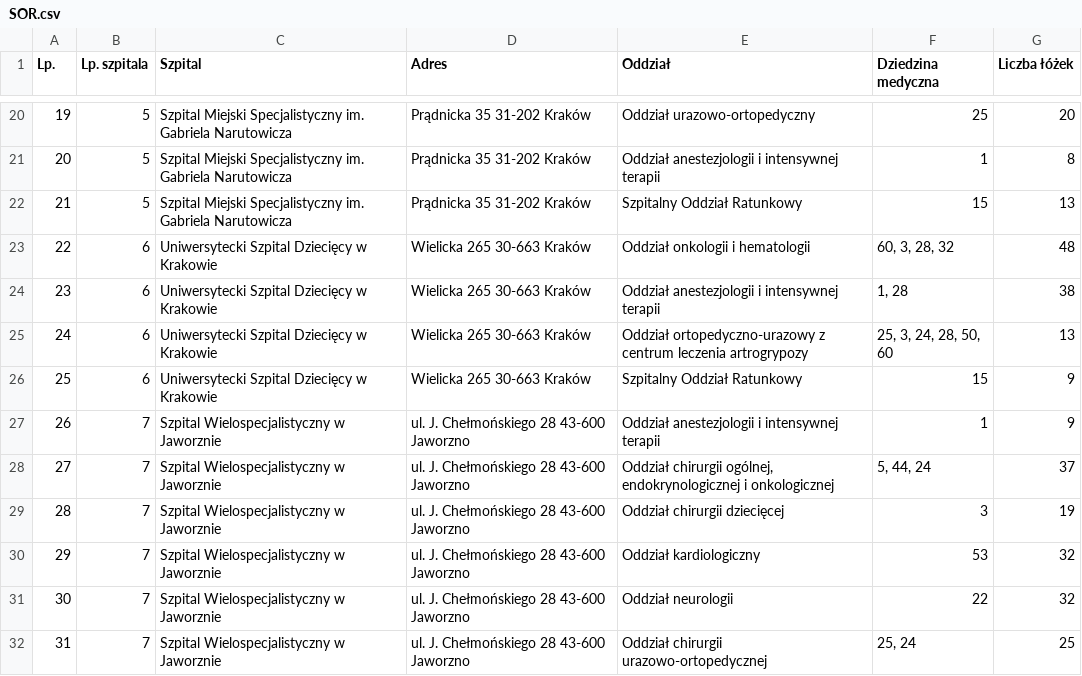
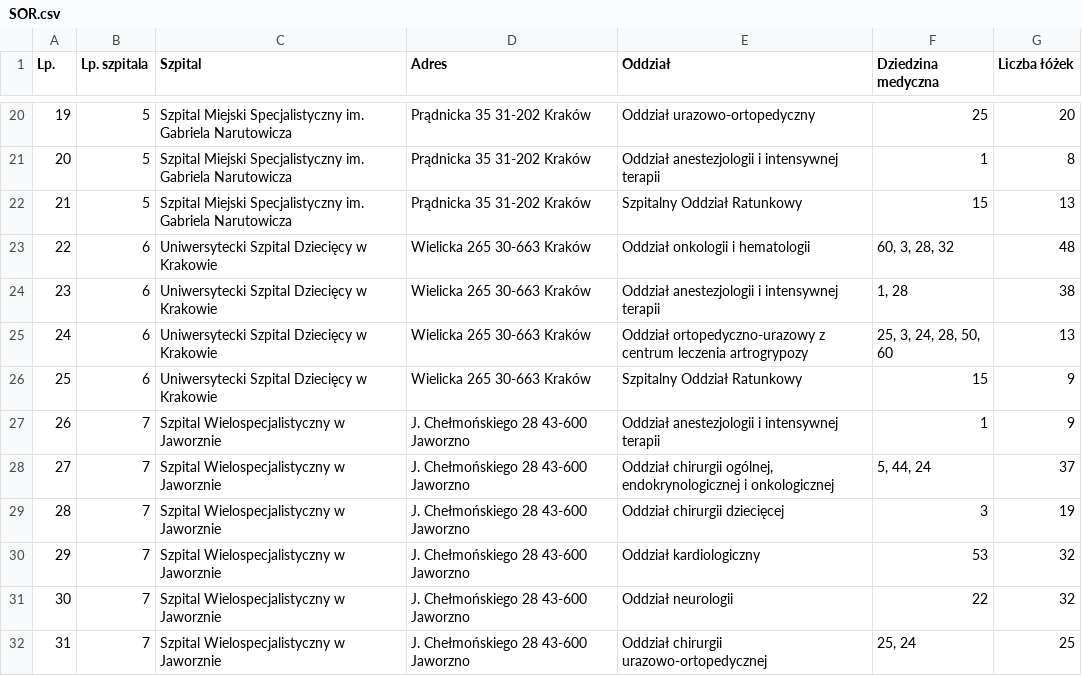
Before and after one commit to pilarskimarcin/Projekt-magisterski, a CSV file: Dane/SOR.csv, drawn as a sheet; only a part is shown, gaps mark what is left out; the diff covers the shown part only.

Commit message:
Poprawki w danych
Zmiana formatu w profilach na UTF-8
Usunięcie dodatkowych spacji w adresach szpitali

```diff
--- a/Dane/SOR.csv
+++ b/Dane/SOR.csv
@@ -26,7 +26,7 @@
 25;6;Uniwersytecki Szpital Dziecięcy w Krakowie;Wielicka 265 30-663 Kraków;Szpitalny Oddział Ratunkowy;15;9
-26;7;Szpital Wielospecjalistyczny w Jaworznie;ul. J. Chełmońskiego 28 43-600 Jaworzno  ;Oddział anestezjologii i intensywnej terapii;1;9
-27;7;Szpital Wielospecjalistyczny w Jaworznie;ul. J. Chełmońskiego 28 43-600 Jaworzno  ;Oddział chirurgii ogólnej, endokrynologicznej i onkologicznej;5, 44, 24;37
-28;7;Szpital Wielospecjalistyczny w Jaworznie;ul. J. Chełmońskiego 28 43-600 Jaworzno  ;Oddział chirurgii dziecięcej;3;19
-29;7;Szpital Wielospecjalistyczny w Jaworznie;ul. J. Chełmońskiego 28 43-600 Jaworzno  ;Oddział kardiologiczny;53;32
-30;7;Szpital Wielospecjalistyczny w Jaworznie;ul. J. Chełmońskiego 28 43-600 Jaworzno  ;Oddział neurologii;22;32
-31;7;Szpital Wielospecjalistyczny w Jaworznie;ul. J. Chełmońskiego 28 43-600 Jaworzno  ;Oddział chirurgii urazowo-ortopedycznej;25, 24;25
+26;7;Szpital Wielospecjalistyczny w Jaworznie;J. Chełmońskiego 28 43-600 Jaworzno;Oddział anestezjologii i intensywnej terapii;1;9
+27;7;Szpital Wielospecjalistyczny w Jaworznie;J. Chełmońskiego 28 43-600 Jaworzno;Oddział chirurgii ogólnej, endokrynologicznej i onkologicznej;5, 44, 24;37
+28;7;Szpital Wielospecjalistyczny w Jaworznie;J. Chełmońskiego 28 43-600 Jaworzno;Oddział chirurgii dziecięcej;3;19
+29;7;Szpital Wielospecjalistyczny w Jaworznie;J. Chełmońskiego 28 43-600 Jaworzno;Oddział kardiologiczny;53;32
+30;7;Szpital Wielospecjalistyczny w Jaworznie;J. Chełmońskiego 28 43-600 Jaworzno;Oddział neurologii;22;32
+31;7;Szpital Wielospecjalistyczny w Jaworznie;J. Chełmońskiego 28 43-600 Jaworzno;Oddział chirurgii urazowo-ortopedycznej;25, 24;25
```
Also changed, not shown: 15 edited cells elsewhere in this file, 28 other files.
